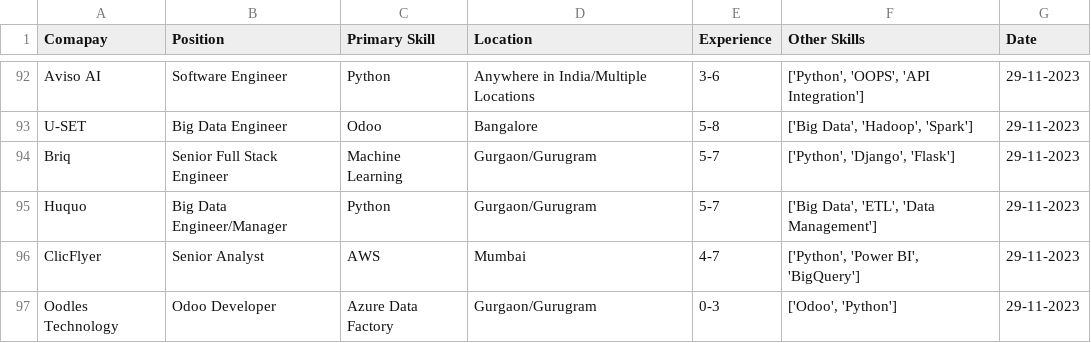
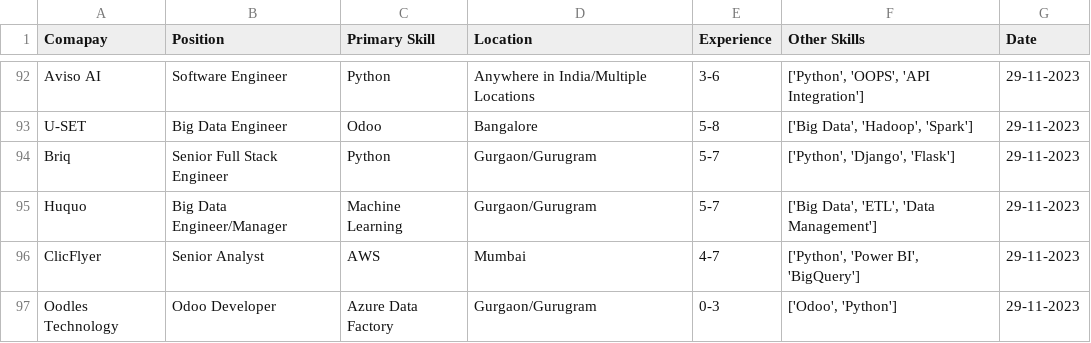
Before and after one commit to letsgoparth/minorprojectbin, a CSV file: oner/file.csv, drawn as a sheet; only a part is shown, gaps mark what is left out; the diff covers the shown part only.

```diff
--- a/oner/file.csv
+++ b/oner/file.csv
@@ -93,4 +93,4 @@ Aviso AI,Software Engineer,Python,Anywhere in India/Multiple Locations,3-6,"['Py
 U-SET,Big Data Engineer,Odoo,Bangalore,5-8,"['Big Data', 'Hadoop', 'Spark']",29-11-2023
-Briq,Senior Full Stack Engineer,Machine Learning,Gurgaon/Gurugram,5-7,"['Python', 'Django', 'Flask']",29-11-2023
-Huquo,Big Data Engineer/Manager,Python,Gurgaon/Gurugram,5-7,"['Big Data', 'ETL', 'Data Management']",29-11-2023
+Briq,Senior Full Stack Engineer,Python,Gurgaon/Gurugram,5-7,"['Python', 'Django', 'Flask']",29-11-2023
+Huquo,Big Data Engineer/Manager,Machine Learning,Gurgaon/Gurugram,5-7,"['Big Data', 'ETL', 'Data Management']",29-11-2023
 ClicFlyer,Senior Analyst,AWS,Mumbai,4-7,"['Python', 'Power BI', 'BigQuery']",29-11-2023
```
Also changed, not shown: 11 added rows, 11 removed rows and 44 edited cells elsewhere in this file, 1 other file.
